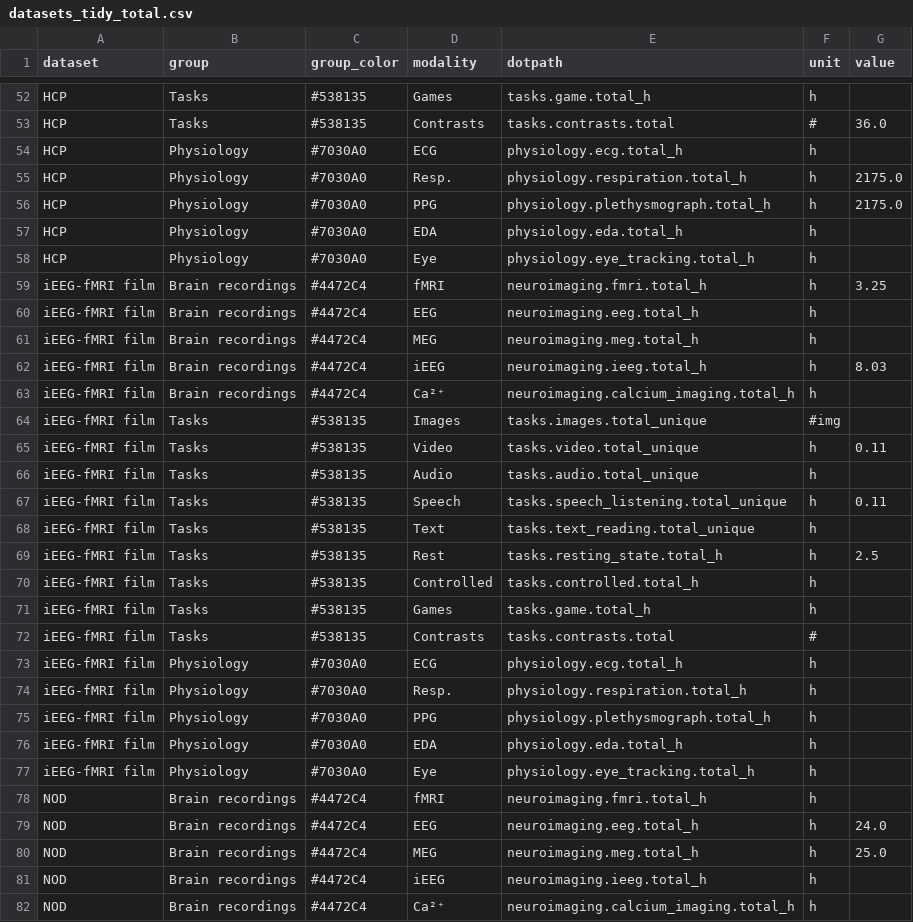
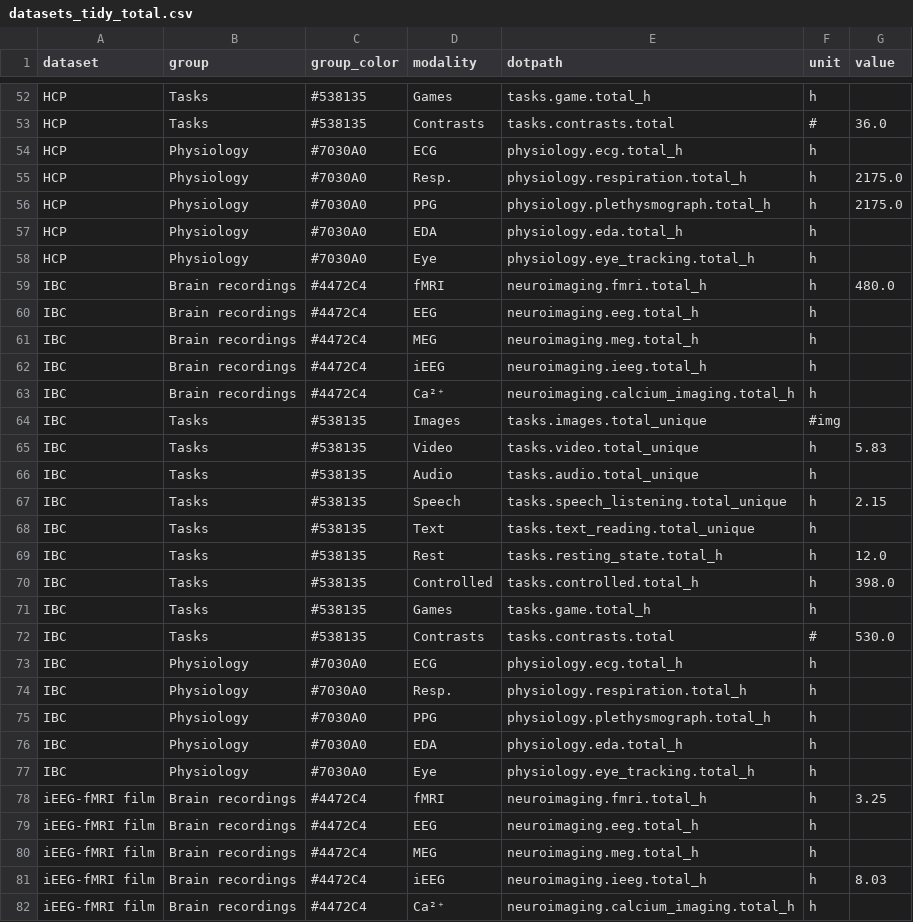
Before and after one commit to courtois-neuromod/dataset_comparison, a CSV file: output_data/datasets_tidy_total.csv, drawn as a sheet; only a part is shown, gaps mark what is left out; the shorter side is filled out with more unchanged rows.

```diff
--- a/output_data/datasets_tidy_total.csv
+++ b/output_data/datasets_tidy_total.csv
@@ -58,2 +58,21 @@ HCP,Physiology,#7030A0,EDA,physiology.eda.total_h,h,
 HCP,Physiology,#7030A0,Eye,physiology.eye_tracking.total_h,h,
+IBC,Brain recordings,#4472C4,fMRI,neuroimaging.fmri.total_h,h,480.0
+IBC,Brain recordings,#4472C4,EEG,neuroimaging.eeg.total_h,h,
+IBC,Brain recordings,#4472C4,MEG,neuroimaging.meg.total_h,h,
+IBC,Brain recordings,#4472C4,iEEG,neuroimaging.ieeg.total_h,h,
+IBC,Brain recordings,#4472C4,Ca²⁺,neuroimaging.calcium_imaging.total_h,h,
+IBC,Tasks,#538135,Images,tasks.images.total_unique,#img,
+IBC,Tasks,#538135,Video,tasks.video.total_unique,h,5.83
+IBC,Tasks,#538135,Audio,tasks.audio.total_unique,h,
+IBC,Tasks,#538135,Speech,tasks.speech_listening.total_unique,h,2.15
+IBC,Tasks,#538135,Text,tasks.text_reading.total_unique,h,
+IBC,Tasks,#538135,Rest,tasks.resting_state.total_h,h,12.0
+IBC,Tasks,#538135,Controlled,tasks.controlled.total_h,h,398.0
+IBC,Tasks,#538135,Games,tasks.game.total_h,h,
+IBC,Tasks,#538135,Contrasts,tasks.contrasts.total,#,530.0
+IBC,Physiology,#7030A0,ECG,physiology.ecg.total_h,h,
+IBC,Physiology,#7030A0,Resp.,physiology.respiration.total_h,h,
+IBC,Physiology,#7030A0,PPG,physiology.plethysmograph.total_h,h,
+IBC,Physiology,#7030A0,EDA,physiology.eda.total_h,h,
+IBC,Physiology,#7030A0,Eye,physiology.eye_tracking.total_h,h,
 iEEG-fMRI film,Brain recordings,#4472C4,fMRI,neuroimaging.fmri.total_h,h,3.25
```
Also changed, not shown: output_data/datasets_tidy_per_subject.csv, 8 other files.
